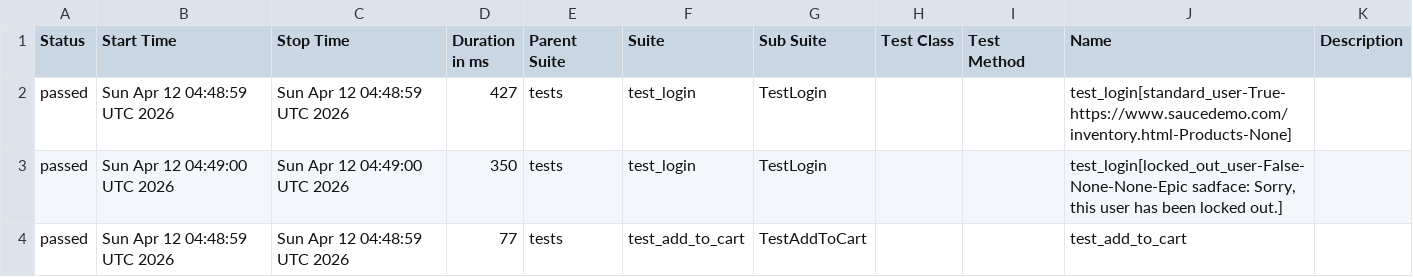
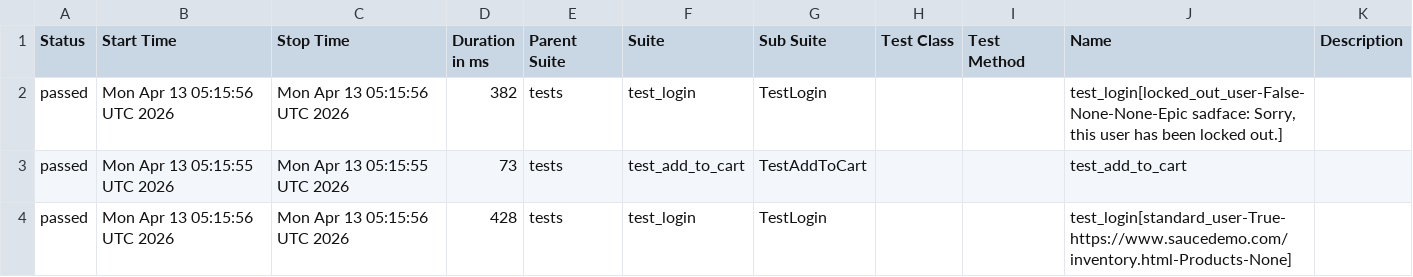
Before and after one commit to mykhailohavryliv/swaglabs-automation, a CSV file: data/suites.csv, drawn as a sheet.

```diff
--- a/data/suites.csv
+++ b/data/suites.csv
@@ -1,4 +1,4 @@
 "Status","Start Time","Stop Time","Duration in ms","Parent Suite","Suite","Sub Suite","Test Class","Test Method","Name","Description"
-"passed","Sun Apr 12 04:48:59 UTC 2026","Sun Apr 12 04:48:59 UTC 2026","427","tests","test_login","TestLogin","","","test_login[standard_user-True-https://www.saucedemo.com/inventory.html-Products-None]",""
-"passed","Sun Apr 12 04:49:00 UTC 2026","Sun Apr 12 04:49:00 UTC 2026","350","tests","test_login","TestLogin","","","test_login[locked_out_user-False-None-None-Epic sadface: Sorry, this user has been locked out.]",""
-"passed","Sun Apr 12 04:48:59 UTC 2026","Sun Apr 12 04:48:59 UTC 2026","77","tests","test_add_to_cart","TestAddToCart","","","test_add_to_cart",""
+"passed","Mon Apr 13 05:15:56 UTC 2026","Mon Apr 13 05:15:56 UTC 2026","382","tests","test_login","TestLogin","","","test_login[locked_out_user-False-None-None-Epic sadface: Sorry, this user has been locked out.]",""
+"passed","Mon Apr 13 05:15:55 UTC 2026","Mon Apr 13 05:15:55 UTC 2026","73","tests","test_add_to_cart","TestAddToCart","","","test_add_to_cart",""
+"passed","Mon Apr 13 05:15:56 UTC 2026","Mon Apr 13 05:15:56 UTC 2026","428","tests","test_login","TestLogin","","","test_login[standard_user-True-https://www.saucedemo.com/inventory.html-Products-None]",""
```
Also changed, not shown: 23 other files.
